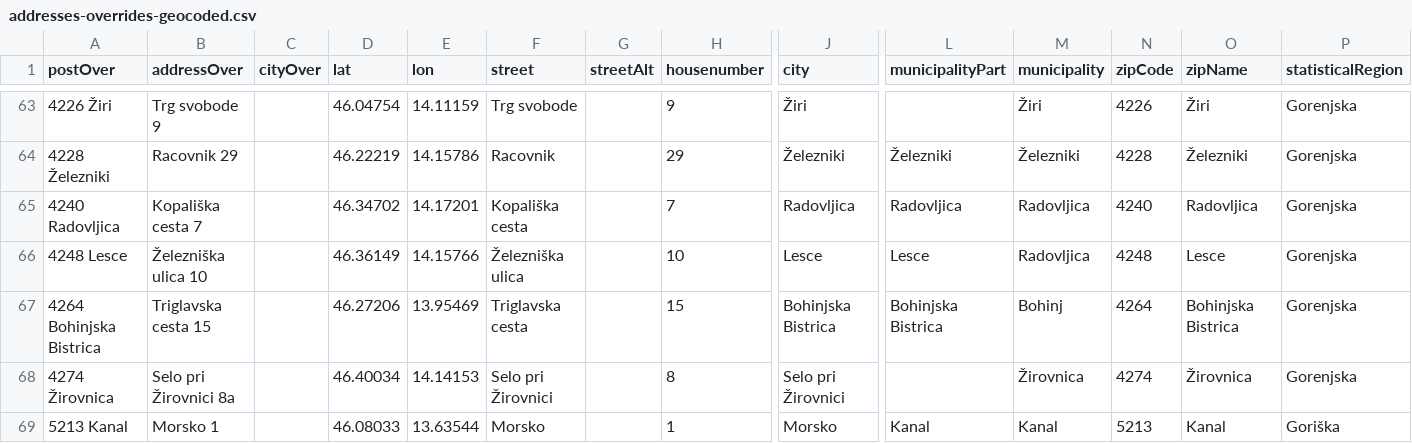
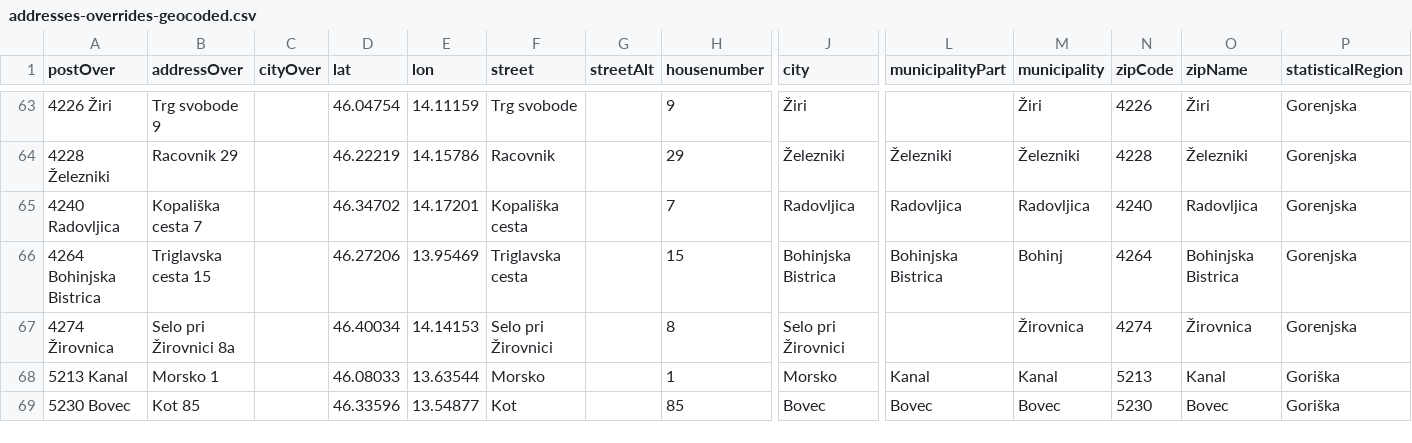
Before and after one commit to sledilnik/zdravniki-data, a CSV file: gurs/addresses-overrides-geocoded.csv, drawn as a sheet; only a part is shown, gaps mark what is left out; the shorter side is filled out with more unchanged rows; rows hold the shown columns only; the diff names each change by its address in the sheet, - before the commit and + after, or states it on an @@ line.

```diff
--- a/gurs/addresses-overrides-geocoded.csv
+++ b/gurs/addresses-overrides-geocoded.csv
-row 66: 4248 Lesce | Železniška ulica 10 |  | 46.36149 | 14.15766 | Železniška ulica |  | 10 | Lesce | Lesce | Radovljica | 4248 | Lesce | Gorenjska
```
